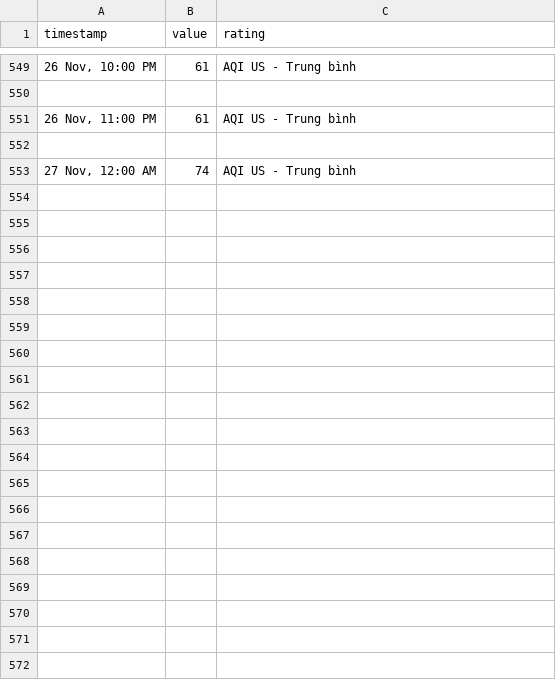
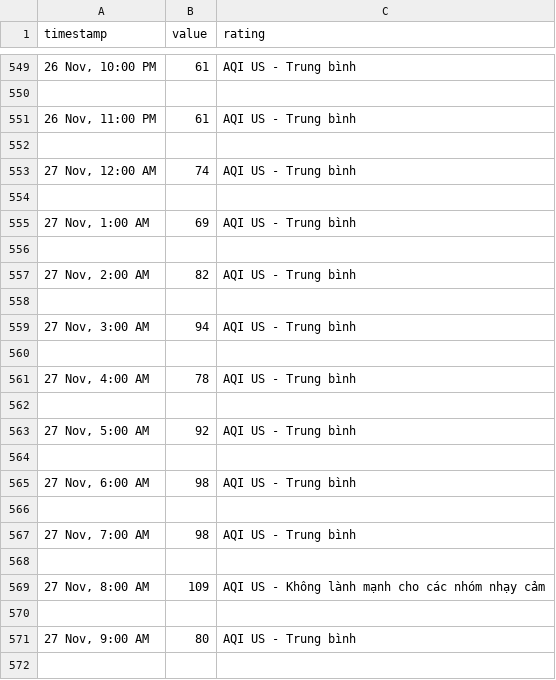
Before and after one commit to quandum/hcm_air_quality, a CSV file: data/Ap Xuan Thoi Dong 2/aqihourly.csv, drawn as a sheet; only a part is shown, gaps mark what is left out; the diff covers the shown part only.

```diff
--- a/data/Ap Xuan Thoi Dong 2/aqihourly.csv
+++ b/data/Ap Xuan Thoi Dong 2/aqihourly.csv
@@ -553 +553,20 @@ timestamp,value,rating
 "27 Nov, 12:00 AM",74,AQI US - Trung bình
+
+"27 Nov, 1:00 AM",69,AQI US - Trung bình
+
+"27 Nov, 2:00 AM",82,AQI US - Trung bình
+
+"27 Nov, 3:00 AM",94,AQI US - Trung bình
+
+"27 Nov, 4:00 AM",78,AQI US - Trung bình
+
+"27 Nov, 5:00 AM",92,AQI US - Trung bình
+
+"27 Nov, 6:00 AM",98,AQI US - Trung bình
+
+"27 Nov, 7:00 AM",98,AQI US - Trung bình
+
+"27 Nov, 8:00 AM",109,AQI US - Không lành mạnh cho các nhóm nhạy cảm
+
+"27 Nov, 9:00 AM",80,AQI US - Trung bình
+
```
Also changed, not shown: 9 added rows elsewhere in this file, data/Ap Xuan Thoi Dong 2/pm2.5hourly.csv, data/Mam non Hai Au Bay/pm2.5hourly.csv, 14 other files.
